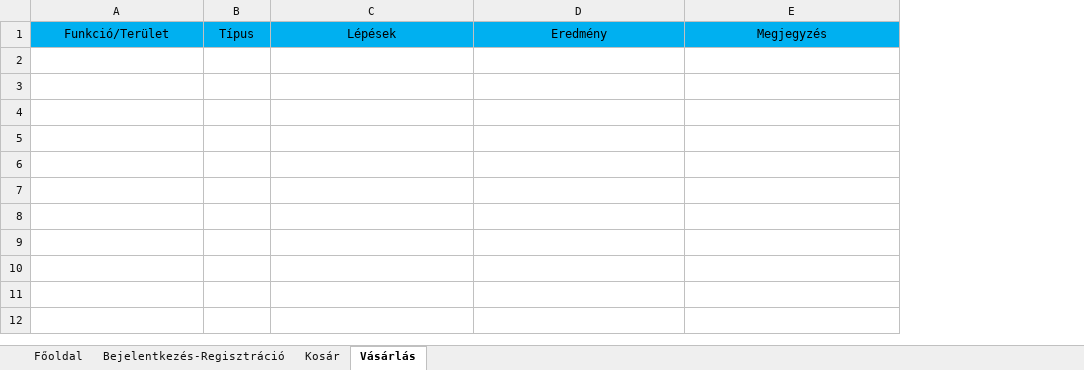
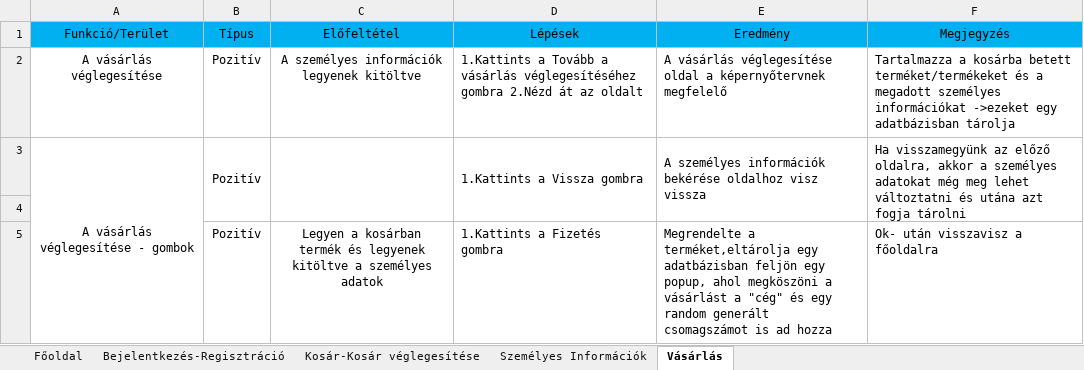
Before and after one commit to TomiMan7/Unideb_2019_1_1_Csigabiga_nagyProjekt, an Excel workbook: Documents/Tesztsablonexcel.xlsx, sheet Vásárlás, drawn as a sheet; values as stored, in another font and other column widths than the file's, no borders; conditional formats not drawn; the diff names each change by its address in the sheet, - before the commit and + after, or states it on an @@ line.

```diff
--- a/Documents/Tesztsablonexcel.xlsx (sheet Vásárlás)
+++ b/Documents/Tesztsablonexcel.xlsx (sheet Vásárlás)
-sheet tab: Kosár
+sheet tab: Kosár-Kosár véglegesítése
+sheet tab: Személyes Információk
+column C (Előfeltétel), empty
+row 2: A vásárlás véglegesítése | Pozitív | A személyes információk legyenek kitöltve | 1.Kattints a Tovább a vásárlás véglegesítéséhez gombra 2.Nézd át az oldalt | A vásárlás véglegesítése oldal a képernyőtervnek megfelelő | Tartalmazza a kosárba betett terméket/termékeket és a megadott személyes információkat ->ezeket egy adatbázisban tárolja
+row 3: A vásárlás véglegesítése - gombok | Pozitív |  | 1.Kattints a Vissza gombra | A személyes információk bekérése oldalhoz visz vissza | Ha visszamegyünk az előző oldalra, akkor a személyes adatokat még meg lehet változtatni és utána azt fogja tárolni
+row 4: (empty)
+row 5:  | Pozitív | Legyen a kosárban termék és legyenek kitöltve a személyes adatok | 1.Kattints a Fizetés gombra | Megrendelte a terméket,eltárolja egy adatbázisban feljön egy popup, ahol megköszöni a vásárlást a "cég" és egy random generált csomagszámot is ad hozza | Ok- után visszavisz a főoldalra
```
Also changed, not shown: sheet Kosár-Kosár véglegesítése.
